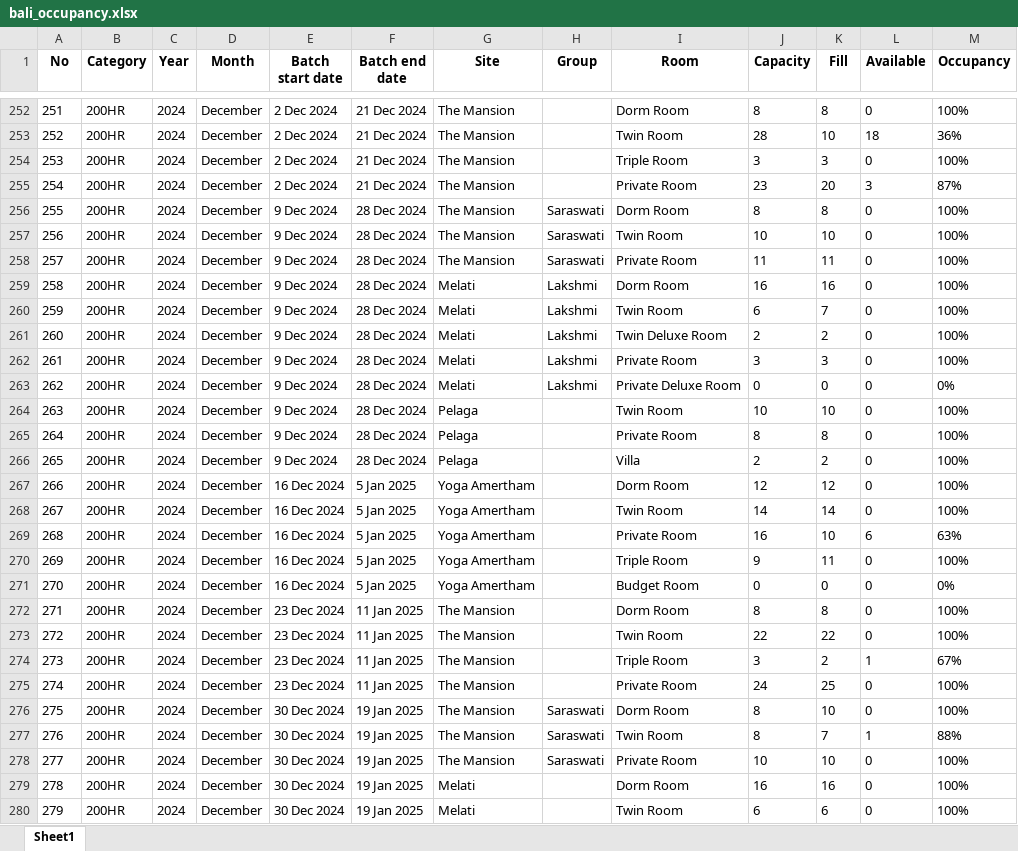
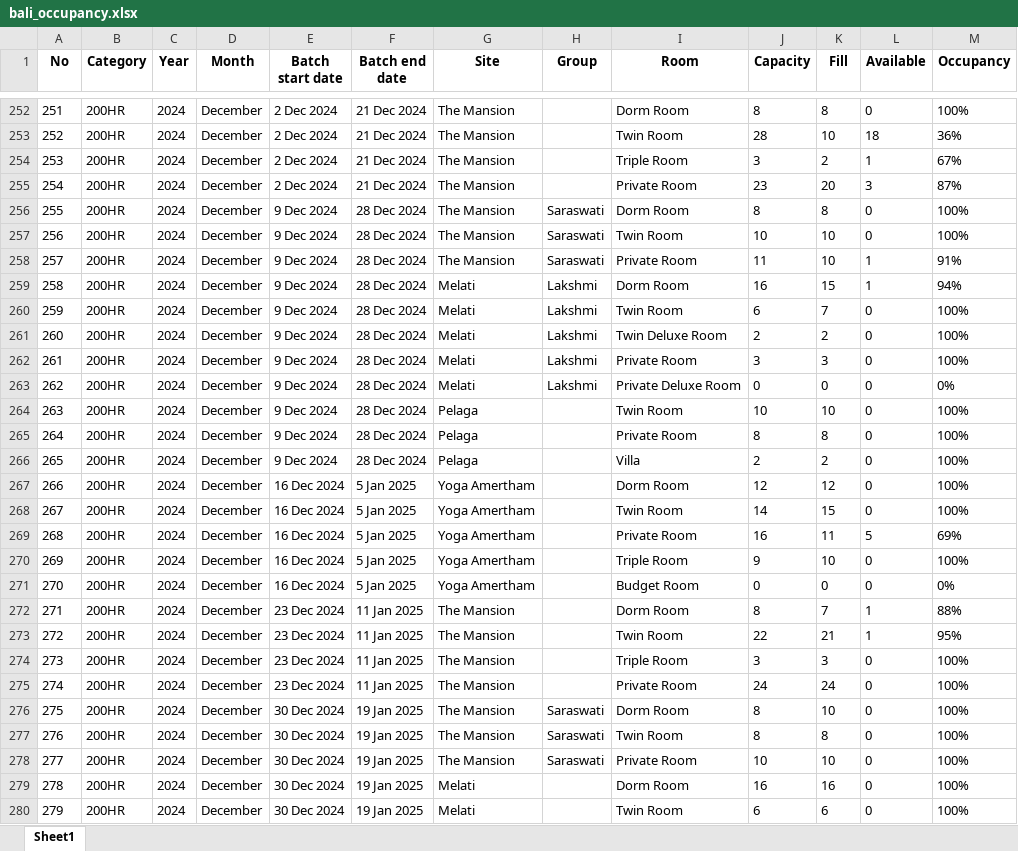
Before and after one commit to antoniusawe/sales-report, an Excel workbook: data/bali_occupancy.xlsx, sheet Sheet1, drawn as a sheet; only a part is shown, gaps mark what is left out; values as stored, in another font and other column widths than the file's, no borders; the diff names each change by its address in the sheet, - before the commit and + after, or states it on an @@ line.

Commit message:
Update data/bali_occupancy.xlsx

```diff
--- a/data/bali_occupancy.xlsx (sheet Sheet1)
+++ b/data/bali_occupancy.xlsx (sheet Sheet1)
-K254 (Fill): 3
+K254 (Fill): 2
-L254 (Available): 0
+L254 (Available): 1
-M254 (Occupancy): 100%
+M254 (Occupancy): 67%
-K258 (Fill): 11
+K258 (Fill): 10
-L258:L259 (Available): 0
+L258:L259 (Available): 1
-M258 (Occupancy): 100%
+M258 (Occupancy): 91%
-K259 (Fill): 16
+K259 (Fill): 15
-M259 (Occupancy): 100%
+M259 (Occupancy): 94%
-K268 (Fill): 14
+K268 (Fill): 15
-K269 (Fill): 10
+K269 (Fill): 11
-L269 (Available): 6
+L269 (Available): 5
-M269 (Occupancy): 63%
+M269 (Occupancy): 69%
-K270 (Fill): 11
+K270 (Fill): 10
-K272 (Fill): 8
+K272 (Fill): 7
-L272:L273 (Available): 0
+L272:L273 (Available): 1
-M272 (Occupancy): 100%
+M272 (Occupancy): 88%
-K273 (Fill): 22
+K273 (Fill): 21
-M273 (Occupancy): 100%
+M273 (Occupancy): 95%
-K274 (Fill): 2
+K274 (Fill): 3
-L274 (Available): 1
+L274 (Available): 0
-M274 (Occupancy): 67%
+M274 (Occupancy): 100%
-K275 (Fill): 25
+K275 (Fill): 24
-K277 (Fill): 7
+K277 (Fill): 8
-L277 (Available): 1
+L277 (Available): 0
-M277 (Occupancy): 88%
+M277 (Occupancy): 100%
```
